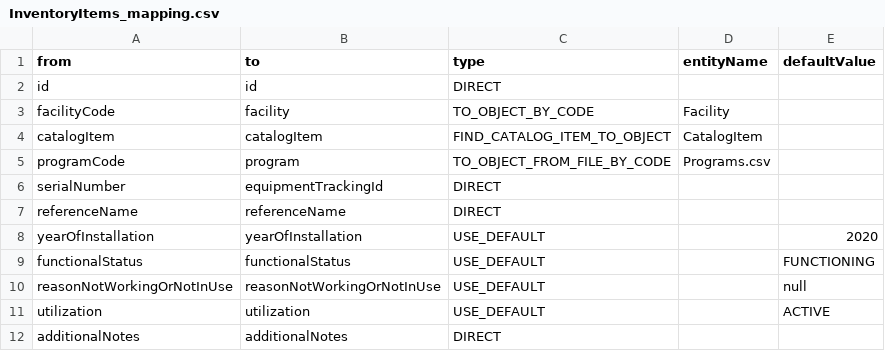
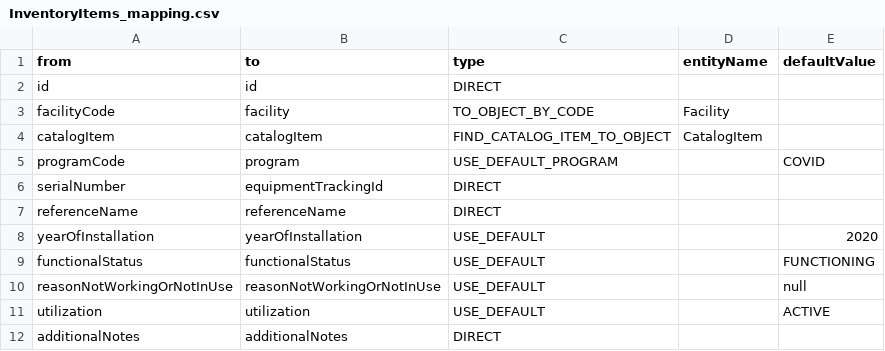
Before and after one commit to OpenLMIS-COVID/covid-configuration, a CSV file: mappings/InventoryItems_mapping.csv, drawn as a sheet.

Commit message:
COV-20 Updated InventoryItems mapping to use default program

```diff
--- a/mappings/InventoryItems_mapping.csv
+++ b/mappings/InventoryItems_mapping.csv
@@ -4,3 +4,3 @@ facilityCode,facility,TO_OBJECT_BY_CODE,Facility,
 catalogItem,catalogItem,FIND_CATALOG_ITEM_TO_OBJECT,CatalogItem,
-programCode,program,TO_OBJECT_FROM_FILE_BY_CODE,Programs.csv,
+programCode,program,USE_DEFAULT_PROGRAM,,COVID
 serialNumber,equipmentTrackingId,DIRECT,,
```
